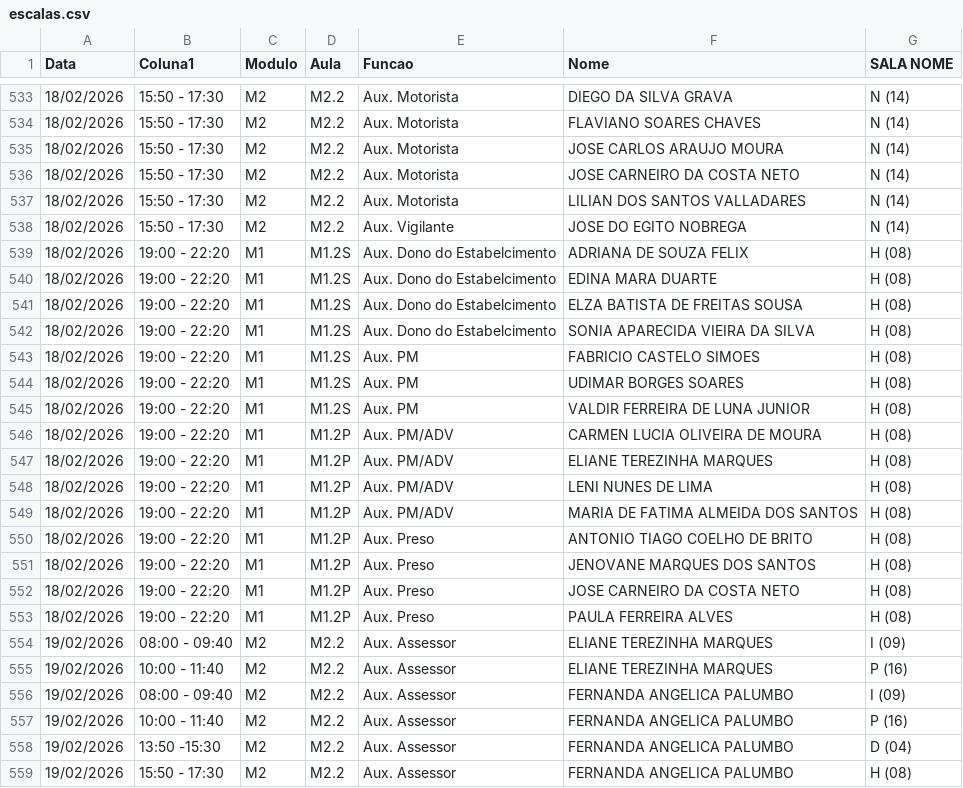
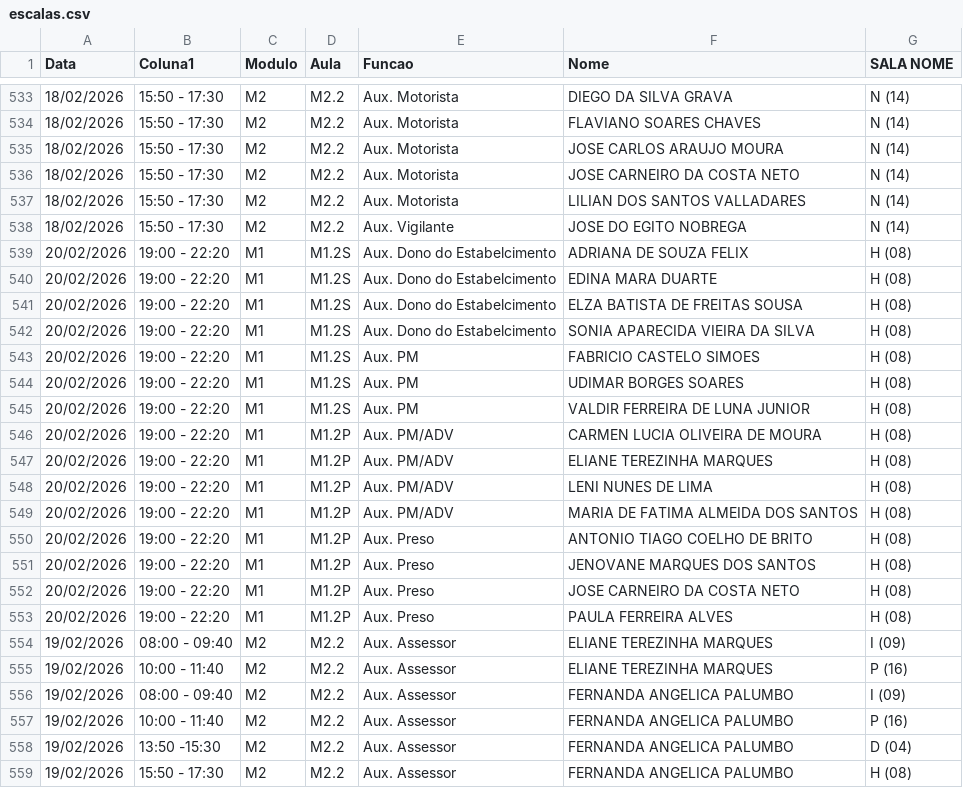
Before and after one commit to marcelmfpm-ai/painel-auxiliares, a CSV file: escalas.csv, drawn as a sheet; only a part is shown, gaps mark what is left out; the diff covers the shown part only.

```diff
--- a/escalas.csv
+++ b/escalas.csv
@@ -538,17 +538,17 @@ Data;Coluna1;Modulo;Aula;Funcao;Nome;SALA NOME
 18/02/2026;15:50 - 17:30;M2;M2.2;Aux. Vigilante;JOSE DO EGITO NOBREGA;N (14)
-18/02/2026;19:00 - 22:20;M1;M1.2S;Aux. Dono do Estabelcimento;ADRIANA DE SOUZA FELIX;H (08)
-18/02/2026;19:00 - 22:20;M1;M1.2S;Aux. Dono do Estabelcimento;EDINA MARA DUARTE;H (08)
-18/02/2026;19:00 - 22:20;M1;M1.2S;Aux. Dono do Estabelcimento;ELZA BATISTA DE FREITAS SOUSA;H (08)
-18/02/2026;19:00 - 22:20;M1;M1.2S;Aux. Dono do Estabelcimento;SONIA APARECIDA VIEIRA DA SILVA;H (08)
-18/02/2026;19:00 - 22:20;M1;M1.2S;Aux. PM;FABRICIO CASTELO SIMOES;H (08)
-18/02/2026;19:00 - 22:20;M1;M1.2S;Aux. PM;UDIMAR BORGES SOARES;H (08)
-18/02/2026;19:00 - 22:20;M1;M1.2S;Aux. PM;VALDIR FERREIRA DE LUNA JUNIOR;H (08)
-18/02/2026;19:00 - 22:20;M1;M1.2P;Aux. PM/ADV;CARMEN LUCIA OLIVEIRA DE MOURA;H (08)
-18/02/2026;19:00 - 22:20;M1;M1.2P;Aux. PM/ADV;ELIANE TEREZINHA MARQUES;H (08)
-18/02/2026;19:00 - 22:20;M1;M1.2P;Aux. PM/ADV;LENI NUNES DE LIMA;H (08)
-18/02/2026;19:00 - 22:20;M1;M1.2P;Aux. PM/ADV;MARIA DE FATIMA ALMEIDA DOS SANTOS;H (08)
-18/02/2026;19:00 - 22:20;M1;M1.2P;Aux. Preso;ANTONIO TIAGO COELHO DE BRITO;H (08)
-18/02/2026;19:00 - 22:20;M1;M1.2P;Aux. Preso;JENOVANE MARQUES DOS SANTOS;H (08)
-18/02/2026;19:00 - 22:20;M1;M1.2P;Aux. Preso;JOSE CARNEIRO DA COSTA NETO;H (08)
-18/02/2026;19:00 - 22:20;M1;M1.2P;Aux. Preso;PAULA FERREIRA ALVES;H (08)
+20/02/2026;19:00 - 22:20;M1;M1.2S;Aux. Dono do Estabelcimento;ADRIANA DE SOUZA FELIX;H (08)
+20/02/2026;19:00 - 22:20;M1;M1.2S;Aux. Dono do Estabelcimento;EDINA MARA DUARTE;H (08)
+20/02/2026;19:00 - 22:20;M1;M1.2S;Aux. Dono do Estabelcimento;ELZA BATISTA DE FREITAS SOUSA;H (08)
+20/02/2026;19:00 - 22:20;M1;M1.2S;Aux. Dono do Estabelcimento;SONIA APARECIDA VIEIRA DA SILVA;H (08)
+20/02/2026;19:00 - 22:20;M1;M1.2S;Aux. PM;FABRICIO CASTELO SIMOES;H (08)
+20/02/2026;19:00 - 22:20;M1;M1.2S;Aux. PM;UDIMAR BORGES SOARES;H (08)
+20/02/2026;19:00 - 22:20;M1;M1.2S;Aux. PM;VALDIR FERREIRA DE LUNA JUNIOR;H (08)
+20/02/2026;19:00 - 22:20;M1;M1.2P;Aux. PM/ADV;CARMEN LUCIA OLIVEIRA DE MOURA;H (08)
+20/02/2026;19:00 - 22:20;M1;M1.2P;Aux. PM/ADV;ELIANE TEREZINHA MARQUES;H (08)
+20/02/2026;19:00 - 22:20;M1;M1.2P;Aux. PM/ADV;LENI NUNES DE LIMA;H (08)
+20/02/2026;19:00 - 22:20;M1;M1.2P;Aux. PM/ADV;MARIA DE FATIMA ALMEIDA DOS SANTOS;H (08)
+20/02/2026;19:00 - 22:20;M1;M1.2P;Aux. Preso;ANTONIO TIAGO COELHO DE BRITO;H (08)
+20/02/2026;19:00 - 22:20;M1;M1.2P;Aux. Preso;JENOVANE MARQUES DOS SANTOS;H (08)
+20/02/2026;19:00 - 22:20;M1;M1.2P;Aux. Preso;JOSE CARNEIRO DA COSTA NETO;H (08)
+20/02/2026;19:00 - 22:20;M1;M1.2P;Aux. Preso;PAULA FERREIRA ALVES;H (08)
 19/02/2026;08:00 - 09:40;M2;M2.2;Aux. Assessor;ELIANE TEREZINHA MARQUES;I (09)
```
Also changed, not shown: 16 edited cells elsewhere in this file.
